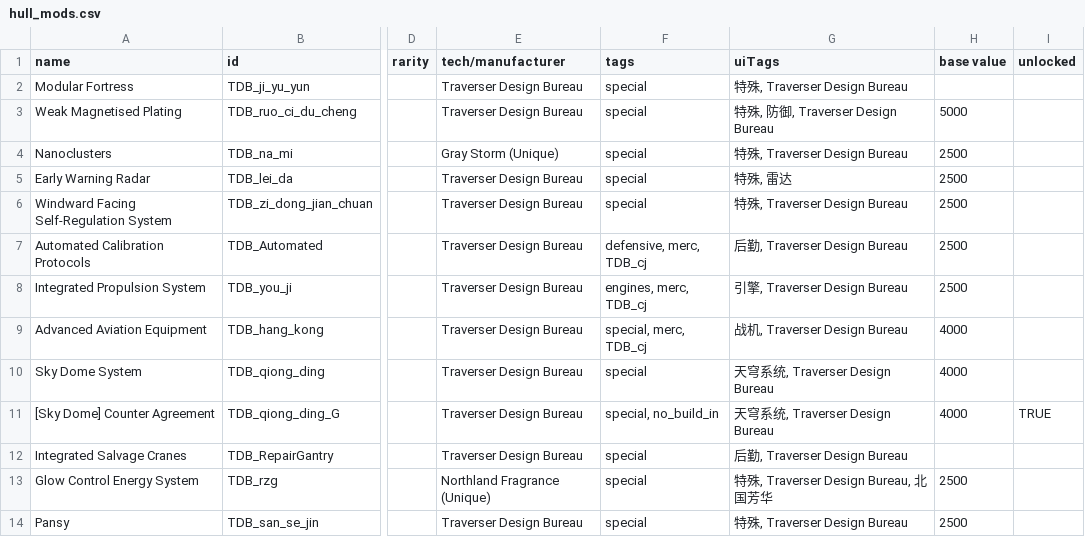
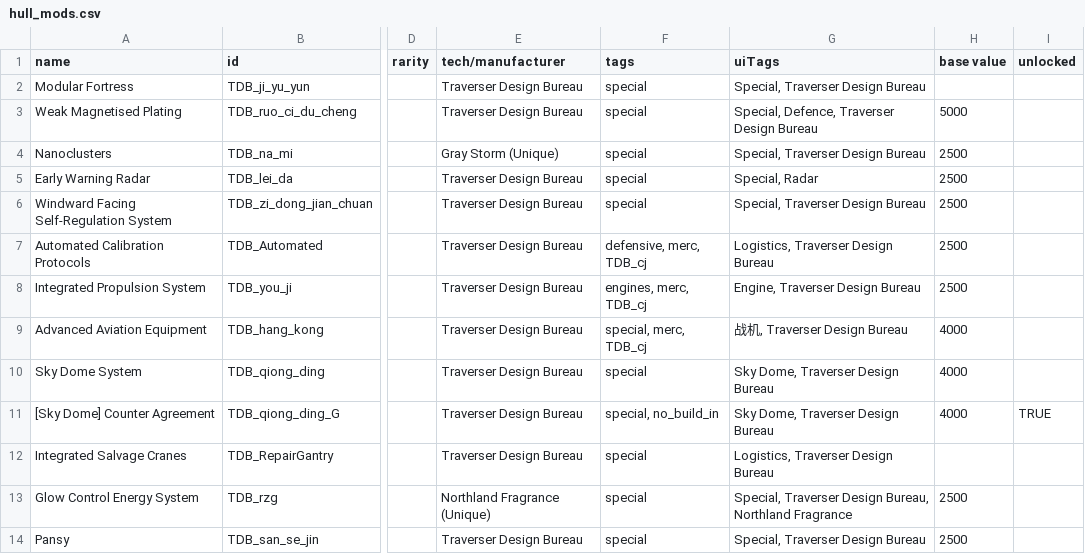
Before and after one commit to Iriscoral/TraverserDesignBureau, a CSV file: data/hullmods/hull_mods.csv, drawn as a sheet; only a part is shown, gaps mark what is left out; the diff names each change by its address in the sheet, - before the commit and + after, or states it on an @@ line.

Commit message:
Fourth Round of translations, involving weapons, hullmods, and some descriptions

```diff
--- a/data/hullmods/hull_mods.csv
+++ b/data/hullmods/hull_mods.csv
-G2 (uiTags): 特殊, Traverser Design Bureau
+G2 (uiTags): Special, Traverser Design Bureau
-G3 (uiTags): 特殊, 防御, Traverser Design Bureau
+G3 (uiTags): Special, Defence, Traverser Design Bureau
-G4 (uiTags): 特殊, Traverser Design Bureau
+G4 (uiTags): Special, Traverser Design Bureau
-G5 (uiTags): 特殊, 雷达
+G5 (uiTags): Special, Radar
-G6 (uiTags): 特殊, Traverser Design Bureau
+G6 (uiTags): Special, Traverser Design Bureau
-G7 (uiTags): 后勤, Traverser Design Bureau
+G7 (uiTags): Logistics, Traverser Design Bureau
-G8 (uiTags): 引擎, Traverser Design Bureau
+G8 (uiTags): Engine, Traverser Design Bureau
-G10:G11 (uiTags): 天穹系统, Traverser Design Bureau
+G10:G11 (uiTags): Sky Dome, Traverser Design Bureau
-G12 (uiTags): 后勤, Traverser Design Bureau
+G12 (uiTags): Logistics, Traverser Design Bureau
-G13 (uiTags): 特殊, Traverser Design Bureau, 北国芳华
+G13 (uiTags): Special, Traverser Design Bureau, Northland Fragrance
-G14 (uiTags): 特殊, Traverser Design Bureau
+G14 (uiTags): Special, Traverser Design Bureau
```
